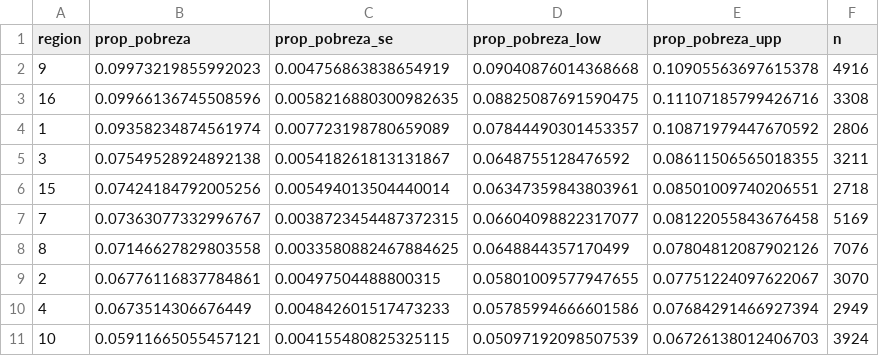
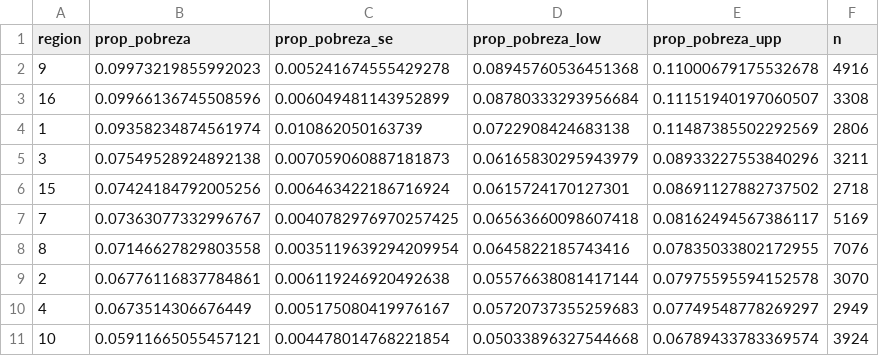
Before and after one commit to Romazss/Proyecto-Final-Muestreo, a CSV file: 03_Scripts/R/Muestreo_Casen/resultados/pobreza_por_region.csv, drawn as a sheet; only a part is shown; the diff covers the shown part only.

```diff
--- a/03_Scripts/R/Muestreo_Casen/resultados/pobreza_por_region.csv
+++ b/03_Scripts/R/Muestreo_Casen/resultados/pobreza_por_region.csv
@@ -1,11 +1,11 @@
 region,prop_pobreza,prop_pobreza_se,prop_pobreza_low,prop_pobreza_upp,n
-9,0.09973219855992023,0.004756863838654919,0.09040876014368668,0.10905563697615378,4916
-16,0.09966136745508596,0.0058216880300982635,0.08825087691590475,0.11107185799426716,3308
-1,0.09358234874561974,0.007723198780659089,0.07844490301453357,0.10871979447670592,2806
-3,0.07549528924892138,0.005418261813131867,0.0648755128476592,0.08611506565018355,3211
-15,0.07424184792005256,0.005494013504440014,0.06347359843803961,0.08501009740206551,2718
-7,0.07363077332996767,0.0038723454487372315,0.06604098822317077,0.08122055843676458,5169
-8,0.07146627829803558,0.0033580882467884625,0.0648844357170499,0.07804812087902126,7076
-2,0.06776116837784861,0.00497504488800315,0.05801009577947655,0.07751224097622067,3070
-4,0.0673514306676449,0.004842601517473233,0.05785994666601586,0.07684291466927394,2949
-10,0.05911665055457121,0.004155480825325115,0.05097192098507539,0.06726138012406703,3924
+9,0.09973219855992023,0.005241674555429278,0.08945760536451368,0.11000679175532678,4916
+16,0.09966136745508596,0.006049481143952899,0.08780333293956684,0.11151940197060507,3308
+1,0.09358234874561974,0.010862050163739,0.0722908424683138,0.11487385502292569,2806
+3,0.07549528924892138,0.007059060887181873,0.06165830295943979,0.08933227553840296,3211
+15,0.07424184792005256,0.006463422186716924,0.0615724170127301,0.08691127882737502,2718
+7,0.07363077332996767,0.0040782976970257425,0.06563660098607418,0.08162494567386117,5169
+8,0.07146627829803558,0.0035119639294209954,0.0645822185743416,0.07835033802172955,7076
+2,0.06776116837784861,0.006119246920492638,0.05576638081417144,0.07975595594152578,3070
+4,0.0673514306676449,0.005175080419976167,0.05720737355259683,0.07749548778269297,2949
+10,0.05911665055457121,0.004478014768221854,0.05033896327544668,0.06789433783369574,3924
```
Also changed, not shown: 18 edited cells elsewhere in this file, 03_Scripts/R/Muestreo_Casen/resultados/brecha_por_edad.csv, 03_Scripts/R/Muestreo_Casen/resultados/brecha_por_educacion.csv, 32 other files.
